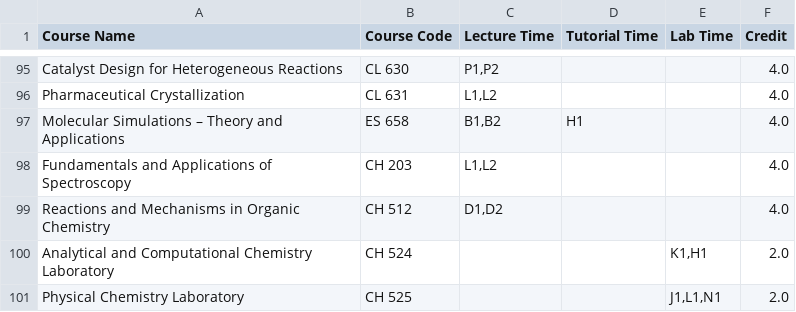
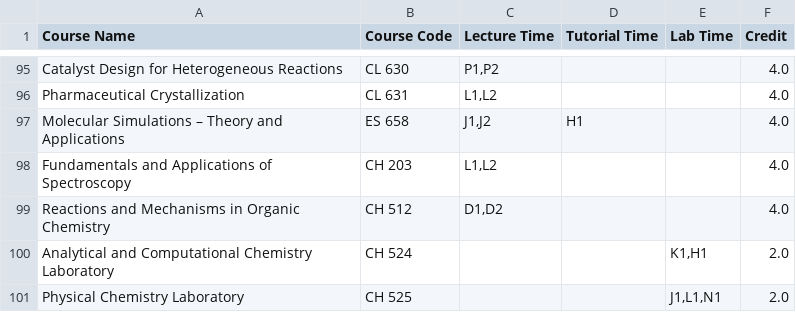
Before and after one commit to Naveen-Pal/timetable_2024-25, a CSV file: Cleaned_Timetable.csv, drawn as a sheet; only a part is shown, gaps mark what is left out; the diff covers the shown part only.

```diff
--- a/Cleaned_Timetable.csv
+++ b/Cleaned_Timetable.csv
@@ -101,3 +101,3 @@ Catalyst Design for Heterogeneous Reactions,CL 630,"P1,P2",,,4.0
 Pharmaceutical Crystallization,CL 631,"L1,L2",,,4.0
-Molecular Simulations – Theory and Applications,ES 658,"B1,B2",H1,,4.0
+Molecular Simulations – Theory and Applications,ES 658,"J1,J2",H1,,4.0
 Fundamentals and Applications of Spectroscopy,CH 203,"L1,L2",,,4.0
```
Also changed, not shown: 11 added rows and 25 edited cells elsewhere in this file, 1 other file.
